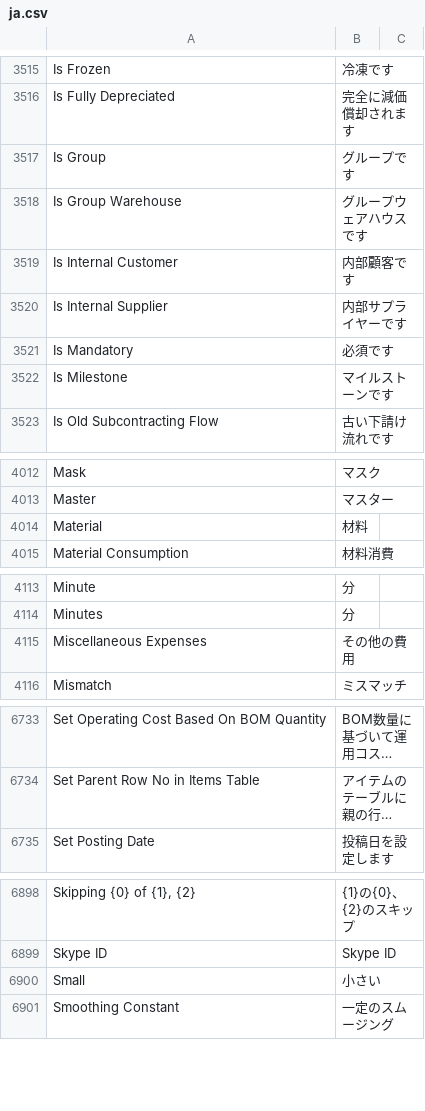
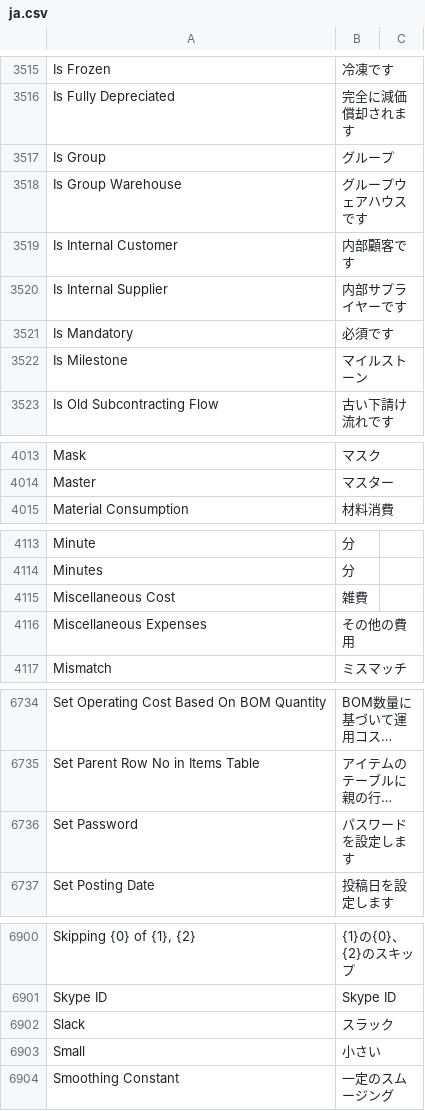
Before and after one commit to IsHimanshu/lerpnext, a CSV file: erpnext/translations/ja.csv, drawn as a sheet; only a part is shown, gaps mark what is left out; long unchanged cells end in …; removed rows and columns are numbered as before the commit, all else as after; the diff covers the shown part only; the diff names each change by its address in the sheet, - before the commit and + after, or states it on an @@ line.

```diff
--- a/erpnext/translations/ja.csv
+++ b/erpnext/translations/ja.csv
-B3517: グループです
+B3517: グループ
-B3522: マイルストーンです
+B3522: マイルストーン
-row 4014: Material | 材料
+row 4115: Miscellaneous Cost | 雑費
+row 6736: Set Password | パスワードを設定します
+row 6902: Slack | スラック
```
Also changed, not shown: 2 added rows, 1 removed row and 34 edited cells elsewhere in this file, 40 other files.
